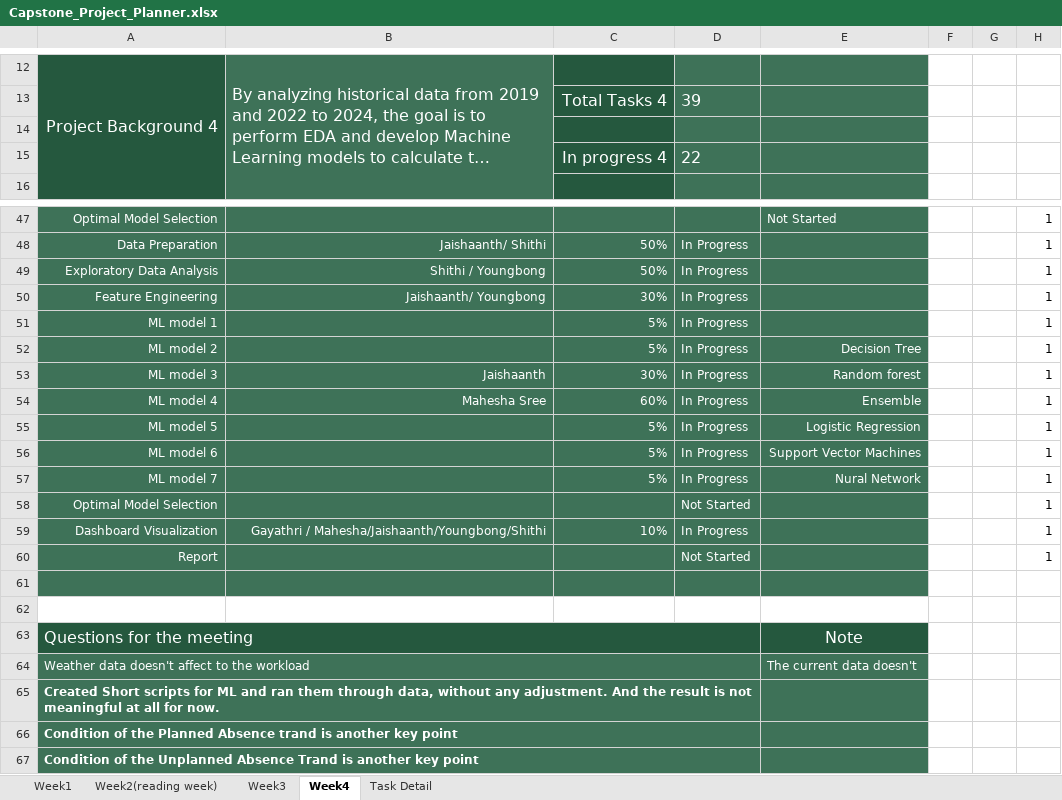
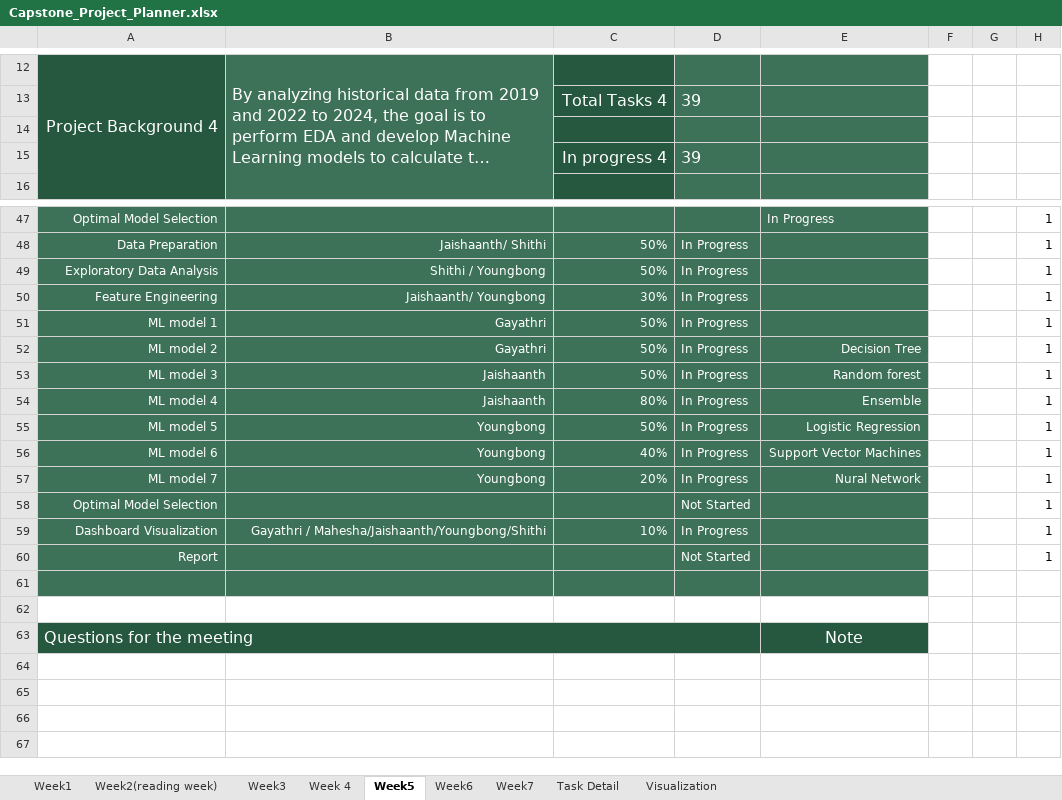
Before and after one commit to thekyb/BI-Project_2024_Algonquin, an Excel workbook: Capstone_Project_Planner.xlsx, sheet Week5, drawn as a sheet; only a part is shown, gaps mark what is left out; long unchanged cells end in …; values as stored, in another font and other column widths than the file's, no borders; removed rows and columns are numbered as before the commit, all else as after; the diff covers the shown part only; the diff names each change by its address in the sheet, - before the commit and + after, or states it on an @@ line.

Commit message:
Update after the group-work. * the PowerBI has been added * The data has been cleaned up * Additional machine learning scripts has been added

```diff
--- a/Capstone_Project_Planner.xlsx (sheet Week5)
+++ b/Capstone_Project_Planner.xlsx (sheet Week5)
-sheet tab: Week4
+sheet tab: Week5
+sheet tab: Week 4
+sheet tab: Week6
+sheet tab: Week7
+sheet tab: Visualization
-D15: 22
+D15: 39
-E47: Not Started
+E47: In Progress
-B51:B52: (empty)
+B51:B52: Gayathri
-C51:C52: 5%
+C51:C52: 50%
-C53: 30%
+C53: 50%
-B54: Mahesha Sree
+B54: Jaishaanth
-C54: 60%
+C54: 80%
-B55:B57: (empty)
+B55:B57: Youngbong
-C55: 5%
+C55: 50%
-C56: 5%
+C56: 40%
-C57: 5%
+C57: 20%
-row 64: Weather data doesn't affect to the workload |  |  |  | The current data doesn't
-row 65: Created Short scripts for ML and ran them through data, without any adjustment. And the result is not meaningful at all for now.
-row 66: Condition of the Planned Absence trand is another key point
-row 67: Condition of the Unplanned Absence Trand is another key point
```
Also changed, not shown: 12 added rows, 12 removed rows and 19 edited cells elsewhere in this sheet, sheet Task Detail, sheet Week1, 49 other files.
